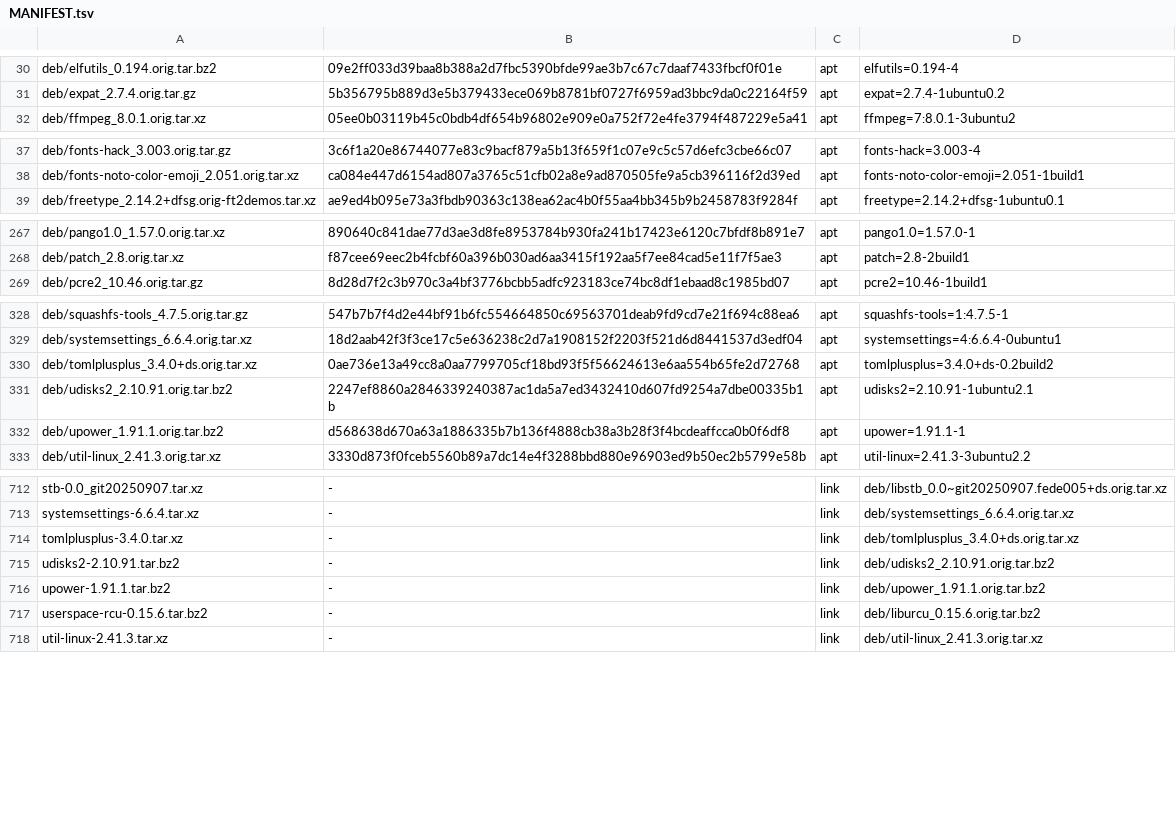
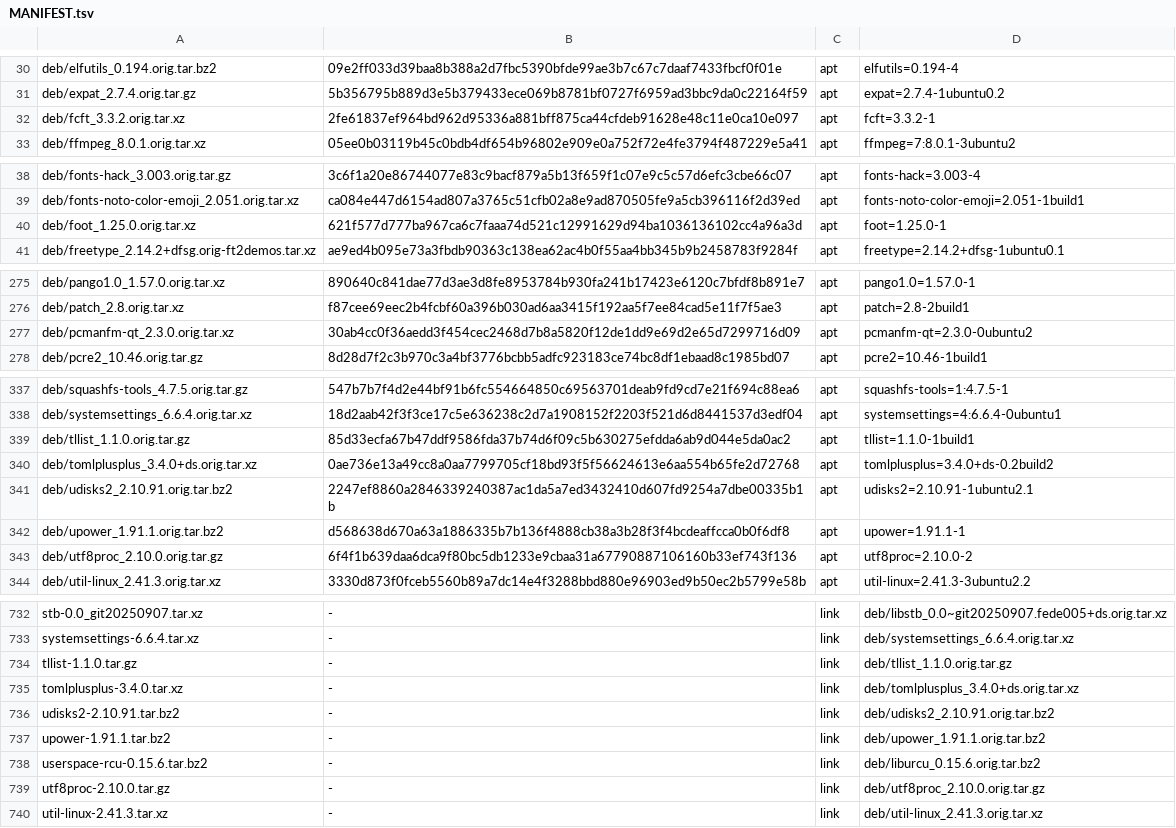
Before and after one commit to melon-77/melon-os, a TSV file: sources/MANIFEST.tsv, drawn as a sheet; only a part is shown, gaps mark what is left out; the diff covers the shown part only; the diff names each change by its address in the sheet, - before the commit and + after, or states it on an @@ line.

```diff
--- a/sources/MANIFEST.tsv
+++ b/sources/MANIFEST.tsv
+row 32: deb/fcft_3.3.2.orig.tar.xz | 2fe61837ef964bd962d95336a881bff875ca44cfdeb91628e48c11e0ca10e097 | apt | fcft=3.3.2-1
+row 40: deb/foot_1.25.0.orig.tar.xz | 621f577d777ba967ca6c7faaa74d521c12991629d94ba1036136102cc4a96a3d | apt | foot=1.25.0-1
+row 277: deb/pcmanfm-qt_2.3.0.orig.tar.xz | 30ab4cc0f36aedd3f454cec2468d7b8a5820f12de1dd9e69d2e65d7299716d09 | apt | pcmanfm-qt=2.3.0-0ubuntu2
+row 339: deb/tllist_1.1.0.orig.tar.gz | 85d33ecfa67b47ddf9586fda37b74d6f09c5b630275efdda6ab9d044e5da0ac2 | apt | tllist=1.1.0-1build1
+row 343: deb/utf8proc_2.10.0.orig.tar.gz | 6f4f1b639daa6dca9f80bc5db1233e9cbaa31a67790887106160b33ef743f136 | apt | utf8proc=2.10.0-2
+row 734: tllist-1.1.0.tar.gz | - | link | deb/tllist_1.1.0.orig.tar.gz
+row 739: utf8proc-2.10.0.tar.gz | - | link | deb/utf8proc_2.10.0.orig.tar.gz
```
Also changed, not shown: 15 added rows elsewhere in this file, 14 other files.
